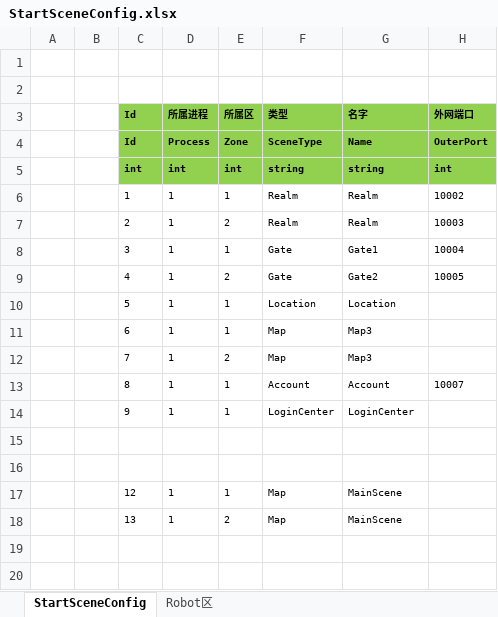
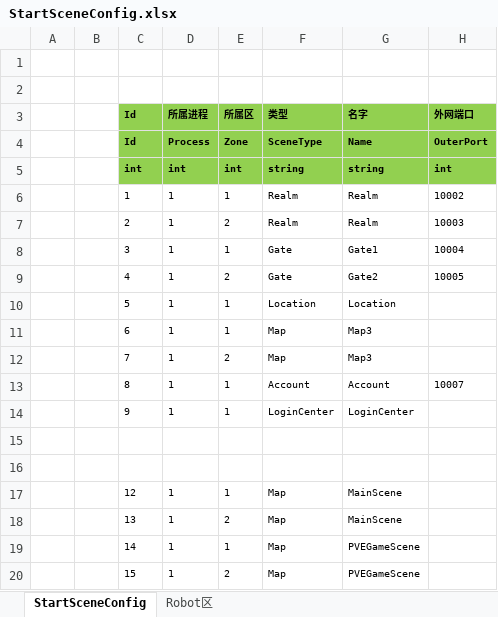
Before and after one commit to haoyuan336/ET-EUI, an Excel workbook: Excel/StartSceneConfig.xlsx, sheet StartSceneConfig, drawn as a sheet; values as stored, in another font and other column widths than the file's, no borders; the diff names each change by its address in the sheet, - before the commit and + after, or states it on an @@ line.

```diff
--- a/Excel/StartSceneConfig.xlsx (sheet StartSceneConfig)
+++ b/Excel/StartSceneConfig.xlsx (sheet StartSceneConfig)
+row 19:  |  | 14 | 1 | 1 | Map | PVEGameScene
+row 20:  |  | 15 | 1 | 2 | Map | PVEGameScene
```
Also changed, not shown: Excel/HeroConfig.xlsx, Excel/LevelConfig.xlsx, 33 other files.
